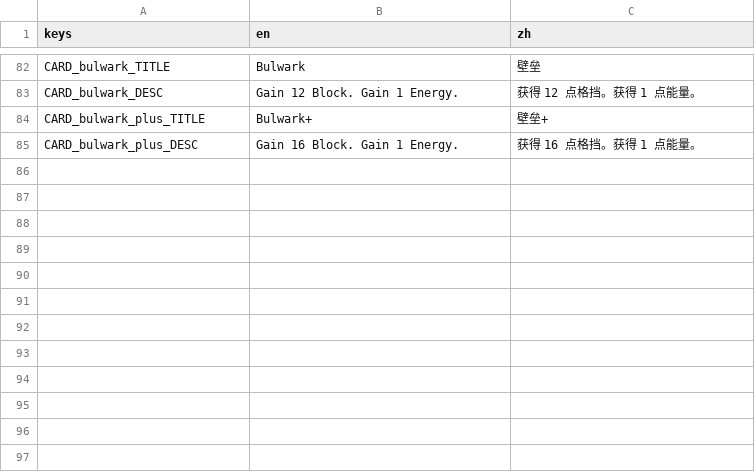
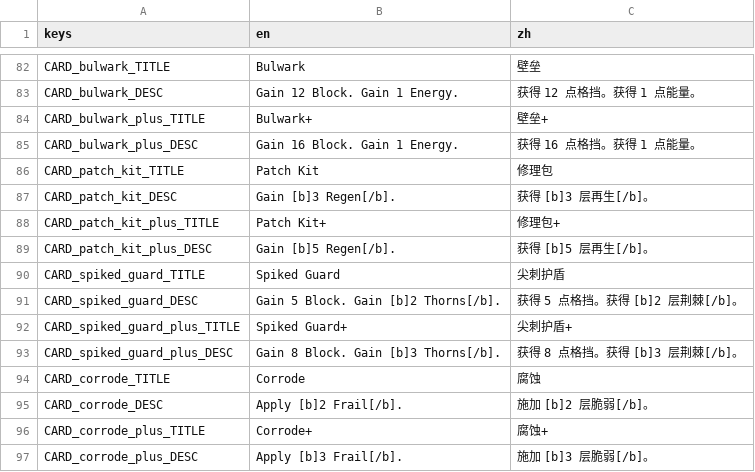
Before and after one commit to Jelly13124/Cardgame, a CSV file: assets/translations/content_cards.csv, drawn as a sheet; only a part is shown, gaps mark what is left out.

```diff
--- a/assets/translations/content_cards.csv
+++ b/assets/translations/content_cards.csv
@@ -85 +85,13 @@ CARD_bulwark_plus_TITLE,"Bulwark+","壁垒+"
 CARD_bulwark_plus_DESC,"Gain 16 Block. Gain 1 Energy.","获得 16 点格挡。获得 1 点能量。"
+CARD_patch_kit_TITLE,"Patch Kit","修理包"
+CARD_patch_kit_DESC,"Gain [b]3 Regen[/b].","获得 [b]3 层再生[/b]。"
+CARD_patch_kit_plus_TITLE,"Patch Kit+","修理包+"
+CARD_patch_kit_plus_DESC,"Gain [b]5 Regen[/b].","获得 [b]5 层再生[/b]。"
+CARD_spiked_guard_TITLE,"Spiked Guard","尖刺护盾"
+CARD_spiked_guard_DESC,"Gain 5 Block. Gain [b]2 Thorns[/b].","获得 5 点格挡。获得 [b]2 层荆棘[/b]。"
+CARD_spiked_guard_plus_TITLE,"Spiked Guard+","尖刺护盾+"
+CARD_spiked_guard_plus_DESC,"Gain 8 Block. Gain [b]3 Thorns[/b].","获得 8 点格挡。获得 [b]3 层荆棘[/b]。"
+CARD_corrode_TITLE,"Corrode","腐蚀"
+CARD_corrode_DESC,"Apply [b]2 Frail[/b].","施加 [b]2 层脆弱[/b]。"
+CARD_corrode_plus_TITLE,"Corrode+","腐蚀+"
+CARD_corrode_plus_DESC,"Apply [b]3 Frail[/b].","施加 [b]3 层脆弱[/b]。"
```
Also changed, not shown: assets/translations/ui_combat.csv, 8 other files.
